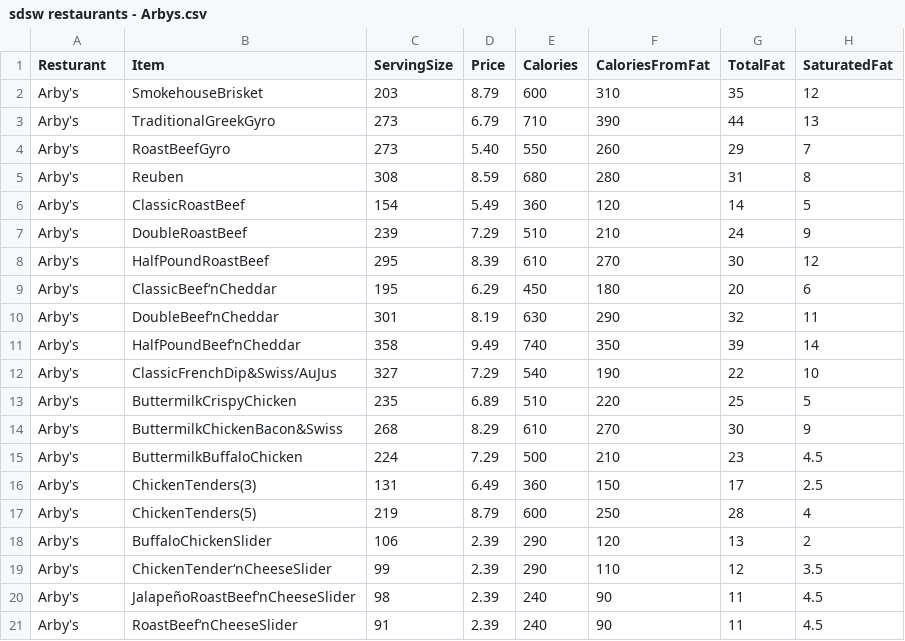
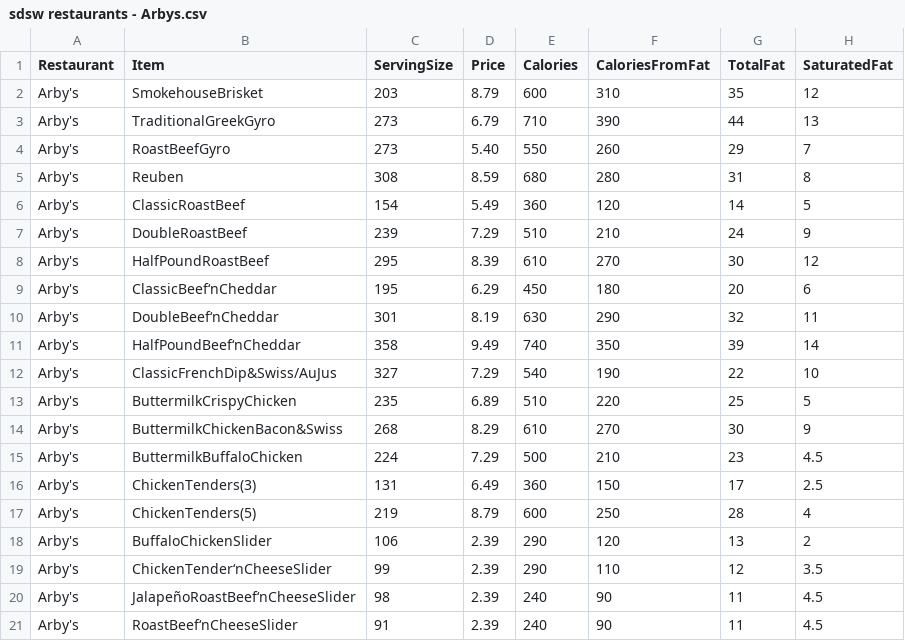
Before and after one commit to alainaliu/sdsw-project, a CSV file: sdsw restaurants - Arbys.csv, drawn as a sheet; only a part is shown; the diff names each change by its address in the sheet, - before the commit and + after, or states it on an @@ line.

Commit message:
Update sdsw restaurants - Arbys.csv

```diff
--- a/sdsw restaurants - Arbys.csv
+++ b/sdsw restaurants - Arbys.csv
-A1: Resturant
+A1: Restaurant
```
